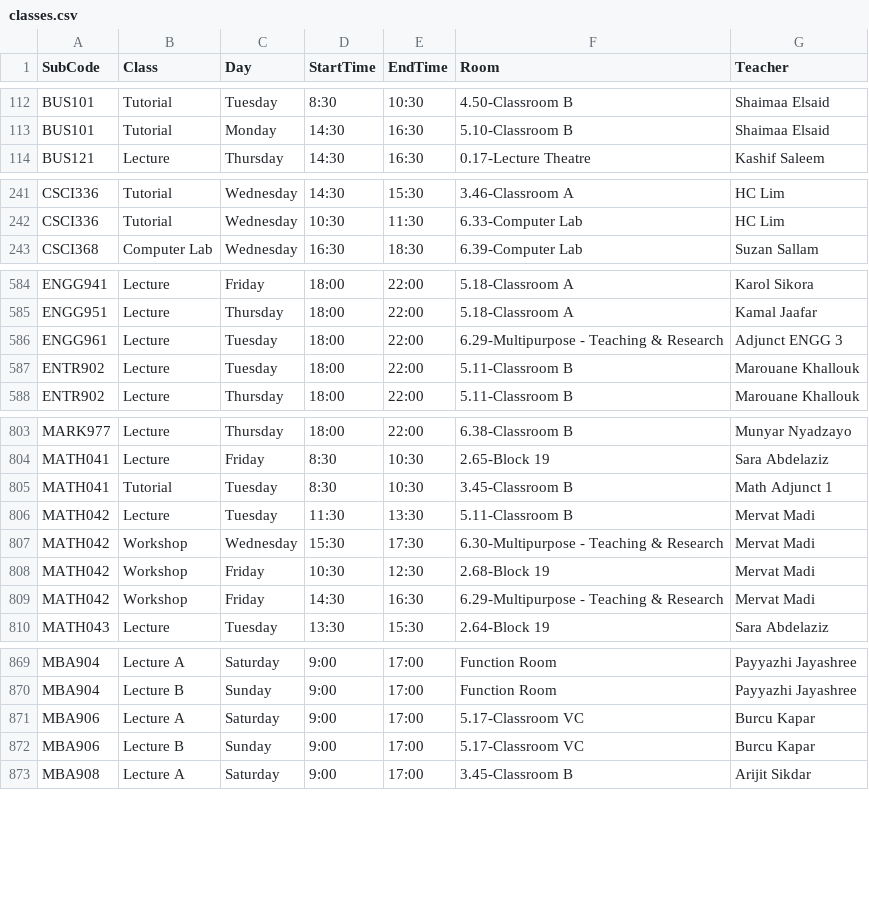
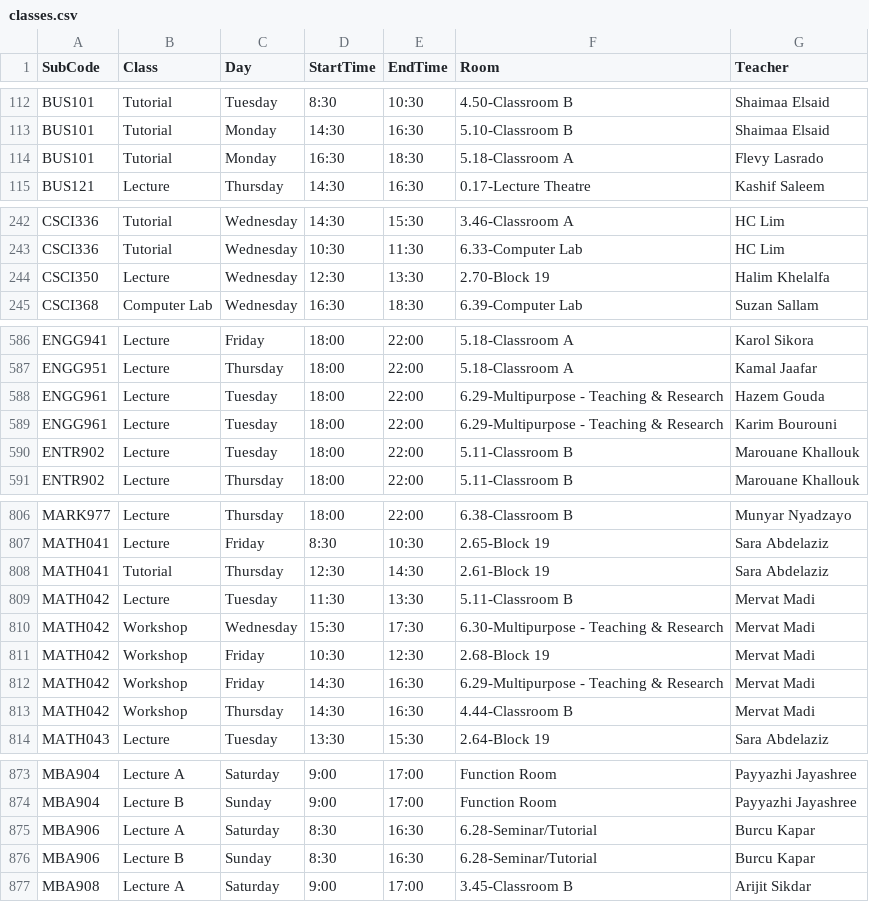
Before and after one commit to tahayparker/vaila, a CSV file: public/classes.csv, drawn as a sheet; only a part is shown, gaps mark what is left out; the diff covers the shown part only.

Commit message:
Update timetable CSV and professor schedule JSON [skip deploy]

```diff
--- a/public/classes.csv
+++ b/public/classes.csv
@@ -113,2 +113,3 @@ BUS101,Tutorial,Tuesday,8:30,10:30,4.50-Classroom B,Shaimaa Elsaid
 BUS101,Tutorial,Monday,14:30,16:30,5.10-Classroom B,Shaimaa Elsaid
+BUS101,Tutorial,Monday,16:30,18:30,5.18-Classroom A,Flevy Lasrado
 BUS121,Lecture,Thursday,14:30,16:30,0.17-Lecture Theatre,Kashif Saleem
@@ -242,2 +243,3 @@ CSCI336,Tutorial,Wednesday,14:30,15:30,3.46-Classroom A,HC Lim
 CSCI336,Tutorial,Wednesday,10:30,11:30,6.33-Computer Lab,HC Lim
+CSCI350,Lecture,Wednesday,12:30,13:30,2.70-Block 19,Halim Khelalfa
 CSCI368,Computer Lab,Wednesday,16:30,18:30,6.39-Computer Lab,Suzan Sallam
@@ -585,3 +587,4 @@ ENGG941,Lecture,Friday,18:00,22:00,5.18-Classroom A,Karol Sikora
 ENGG951,Lecture,Thursday,18:00,22:00,5.18-Classroom A,Kamal Jaafar
-ENGG961,Lecture,Tuesday,18:00,22:00,6.29-Multipurpose - Teaching & Research,Adjunct ENGG 3
+ENGG961,Lecture,Tuesday,18:00,22:00,6.29-Multipurpose - Teaching & Research,Hazem Gouda
+ENGG961,Lecture,Tuesday,18:00,22:00,6.29-Multipurpose - Teaching & Research,Karim Bourouni
 ENTR902,Lecture,Tuesday,18:00,22:00,5.11-Classroom B,Marouane Khallouk
@@ -804,3 +807,3 @@ MARK977,Lecture,Thursday,18:00,22:00,6.38-Classroom B,Munyar Nyadzayo
 MATH041,Lecture,Friday,8:30,10:30,2.65-Block 19,Sara Abdelaziz
-MATH041,Tutorial,Tuesday,8:30,10:30,3.45-Classroom B,Math Adjunct 1
+MATH041,Tutorial,Thursday,12:30,14:30,2.61-Block 19,Sara Abdelaziz
 MATH042,Lecture,Tuesday,11:30,13:30,5.11-Classroom B,Mervat Madi
@@ -809,2 +812,3 @@ MATH042,Workshop,Friday,10:30,12:30,2.68-Block 19,Mervat Madi
 MATH042,Workshop,Friday,14:30,16:30,6.29-Multipurpose - Teaching & Research,Mervat Madi
+MATH042,Workshop,Thursday,14:30,16:30,4.44-Classroom B,Mervat Madi
 MATH043,Lecture,Tuesday,13:30,15:30,2.64-Block 19,Sara Abdelaziz
@@ -870,4 +874,4 @@ MBA904,Lecture A,Saturday,9:00,17:00,Function Room,Payyazhi Jayashree
 MBA904,Lecture B,Sunday,9:00,17:00,Function Room,Payyazhi Jayashree
-MBA906,Lecture A,Saturday,9:00,17:00,5.17-Classroom VC,Burcu Kapar
-MBA906,Lecture B,Sunday,9:00,17:00,5.17-Classroom VC,Burcu Kapar
+MBA906,Lecture A,Saturday,8:30,16:30,6.28-Seminar/Tutorial,Burcu Kapar
+MBA906,Lecture B,Sunday,8:30,16:30,6.28-Seminar/Tutorial,Burcu Kapar
 MBA908,Lecture A,Saturday,9:00,17:00,3.45-Classroom B,Arijit Sikdar
```
Also changed, not shown: 6 edited cells elsewhere in this file.
